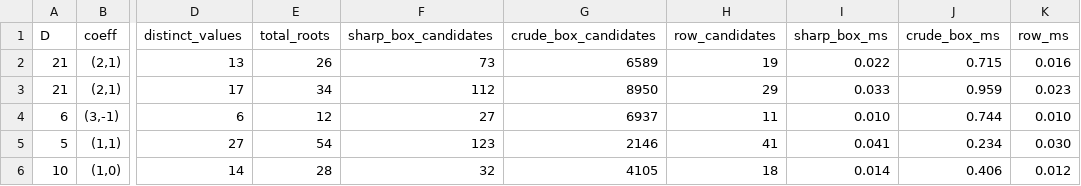
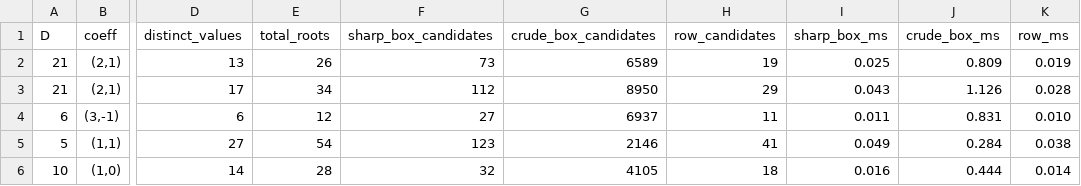
Before and after one commit to tomaszkania/quadratic_diagonal, a TSV file: data/benchmark_enumeration.tsv, drawn as a sheet; only a part is shown, gaps mark what is left out; the diff names each change by its address in the sheet, - before the commit and + after, or states it on an @@ line.

```diff
--- a/data/benchmark_enumeration.tsv
+++ b/data/benchmark_enumeration.tsv
-I2 (sharp_box_ms): 0.022
+I2 (sharp_box_ms): 0.025
-J2 (crude_box_ms): 0.715
+J2 (crude_box_ms): 0.809
-K2 (row_ms): 0.016
+K2 (row_ms): 0.019
-I3 (sharp_box_ms): 0.033
+I3 (sharp_box_ms): 0.043
-J3 (crude_box_ms): 0.959
+J3 (crude_box_ms): 1.126
-K3 (row_ms): 0.023
+K3 (row_ms): 0.028
-I4 (sharp_box_ms): 0.010
+I4 (sharp_box_ms): 0.011
-J4 (crude_box_ms): 0.744
+J4 (crude_box_ms): 0.831
-I5 (sharp_box_ms): 0.041
+I5 (sharp_box_ms): 0.049
-J5 (crude_box_ms): 0.234
+J5 (crude_box_ms): 0.284
-K5 (row_ms): 0.030
+K5 (row_ms): 0.038
-I6 (sharp_box_ms): 0.014
+I6 (sharp_box_ms): 0.016
-J6 (crude_box_ms): 0.406
+J6 (crude_box_ms): 0.444
-K6 (row_ms): 0.012
+K6 (row_ms): 0.014
```
Also changed, not shown: data/benchmark_bounded.tsv, data/benchmark_generic_baseline.tsv, 26 other files.
